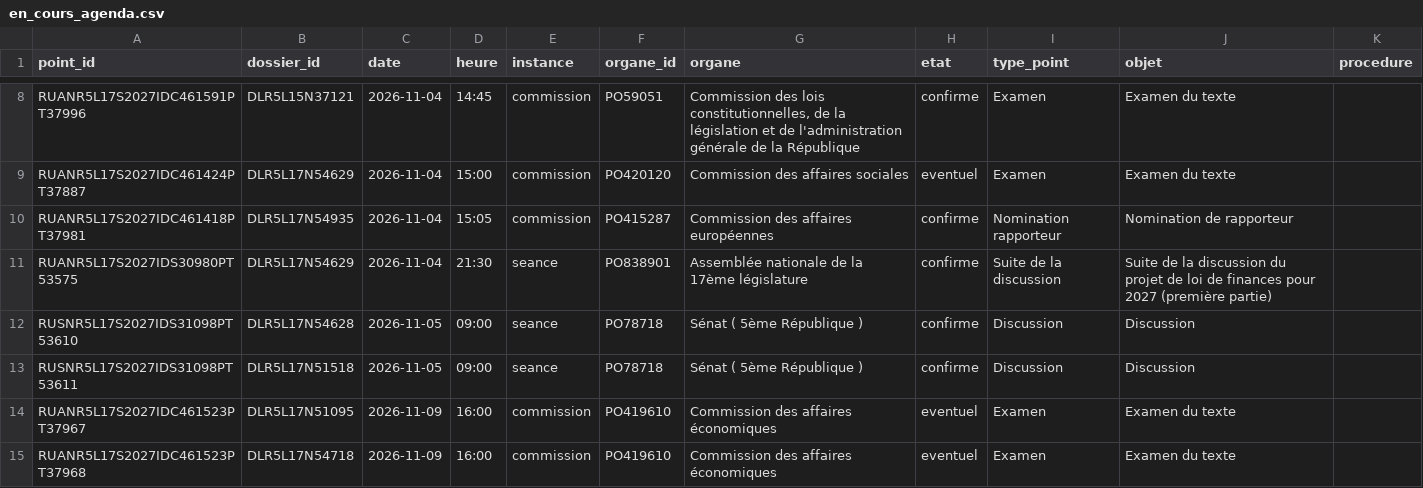
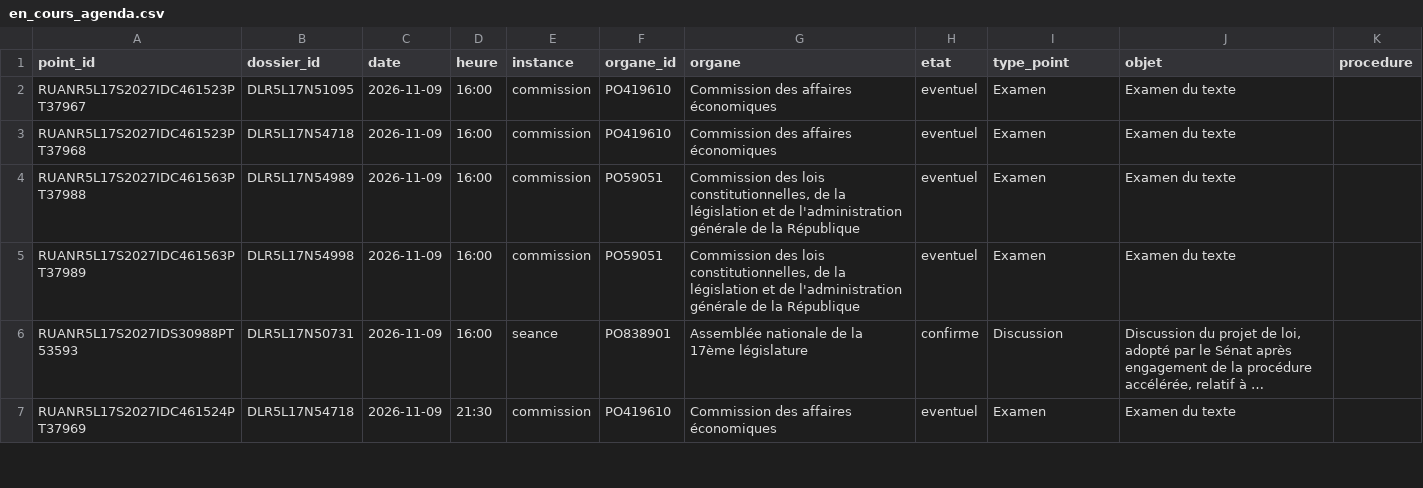
Before and after one commit to m4xim1nus/leurs-voix-nos-droits, a CSV file: data/export/en_cours_agenda.csv, drawn as a sheet; only a part is shown, gaps mark what is left out; the shorter side is filled out with more unchanged rows; long unchanged cells end in …; removed rows and columns are numbered as before the commit, all else as after; the diff covers the shown part only; the diff names each change by its address in the sheet, - before the commit and + after, or states it on an @@ line.

```diff
--- a/data/export/en_cours_agenda.csv
+++ b/data/export/en_cours_agenda.csv
-row 8: RUANR5L17S2027IDC461591PT37996 | DLR5L15N37121 | 2026-11-04 | 14:45 | commission | PO59051 | Commission des lois constitutionnelles, de la législation et de l'administration générale de la République | confirme | Examen | Examen du texte
-row 9: RUANR5L17S2027IDC461424PT37887 | DLR5L17N54629 | 2026-11-04 | 15:00 | commission | PO420120 | Commission des affaires sociales | eventuel | Examen | Examen du texte
-row 10: RUANR5L17S2027IDC461418PT37981 | DLR5L17N54935 | 2026-11-04 | 15:05 | commission | PO415287 | Commission des affaires européennes | confirme | Nomination rapporteur | Nomination de rapporteur
-row 11: RUANR5L17S2027IDS30980PT53575 | DLR5L17N54629 | 2026-11-04 | 21:30 | seance | PO838901 | Assemblée nationale de la 17ème législature | confirme | Suite de la discussion | Suite de la discussion du projet de loi de finances pour 2027 (première partie)
-row 12: RUSNR5L17S2027IDS31098PT53610 | DLR5L17N54628 | 2026-11-05 | 09:00 | seance | PO78718 | Sénat ( 5ème République ) | confirme | Discussion | Discussion
-row 13: RUSNR5L17S2027IDS31098PT53611 | DLR5L17N51518 | 2026-11-05 | 09:00 | seance | PO78718 | Sénat ( 5ème République ) | confirme | Discussion | Discussion
```
Also changed, not shown: 3 added rows and 6 removed rows elsewhere in this file, data/export/en_cours.csv, data/export/en_cours_alertes.csv, 11 other files.
